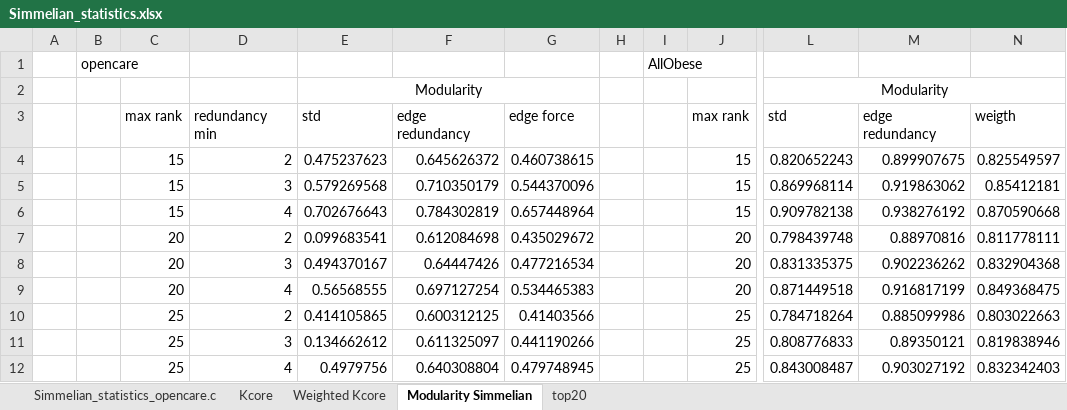
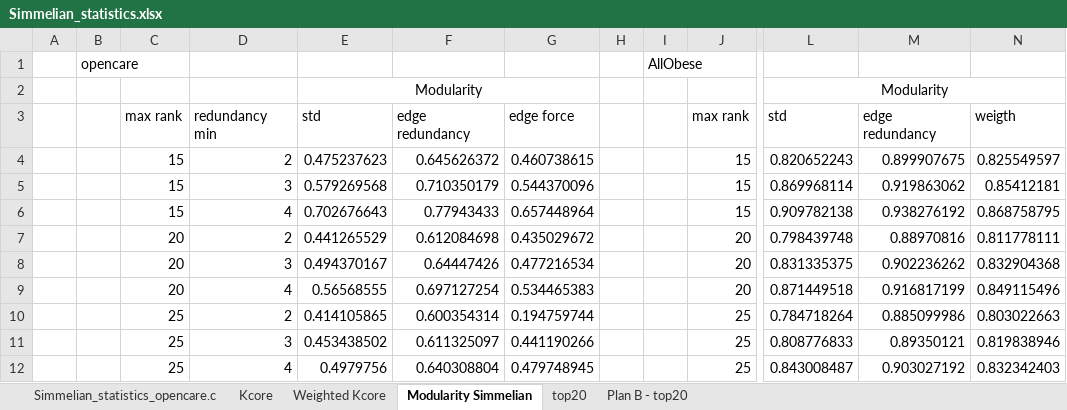
Before and after one commit to opencarecc/scaling-digital-ethnography, an Excel workbook: Tulip_files/Simmelian_statistics.xlsx, sheet Modularity Simmelian, drawn as a sheet; only a part is shown, gaps mark what is left out; values as stored, in another font and other column widths than the file's, no borders; the diff names each change by its address in the sheet, - before the commit and + after, or states it on an @@ line.

```diff
--- a/Tulip_files/Simmelian_statistics.xlsx (sheet Modularity Simmelian)
+++ b/Tulip_files/Simmelian_statistics.xlsx (sheet Modularity Simmelian)
+sheet tab: Plan B - top20
-F6: 0.784302819
+F6: 0.77943433
-N6: 0.870590668
+N6: 0.868758795
-E7: 0.099683541
+E7: 0.441265529
-N9: 0.849368475
+N9: 0.849115496
-F10: 0.600312125
+F10: 0.600354314
-G10: 0.41403566
+G10: 0.194759744
-E11: 0.134662612
+E11: 0.453438502
```
Also changed, not shown: sheet top20, charts or pictures, 1 other file.
